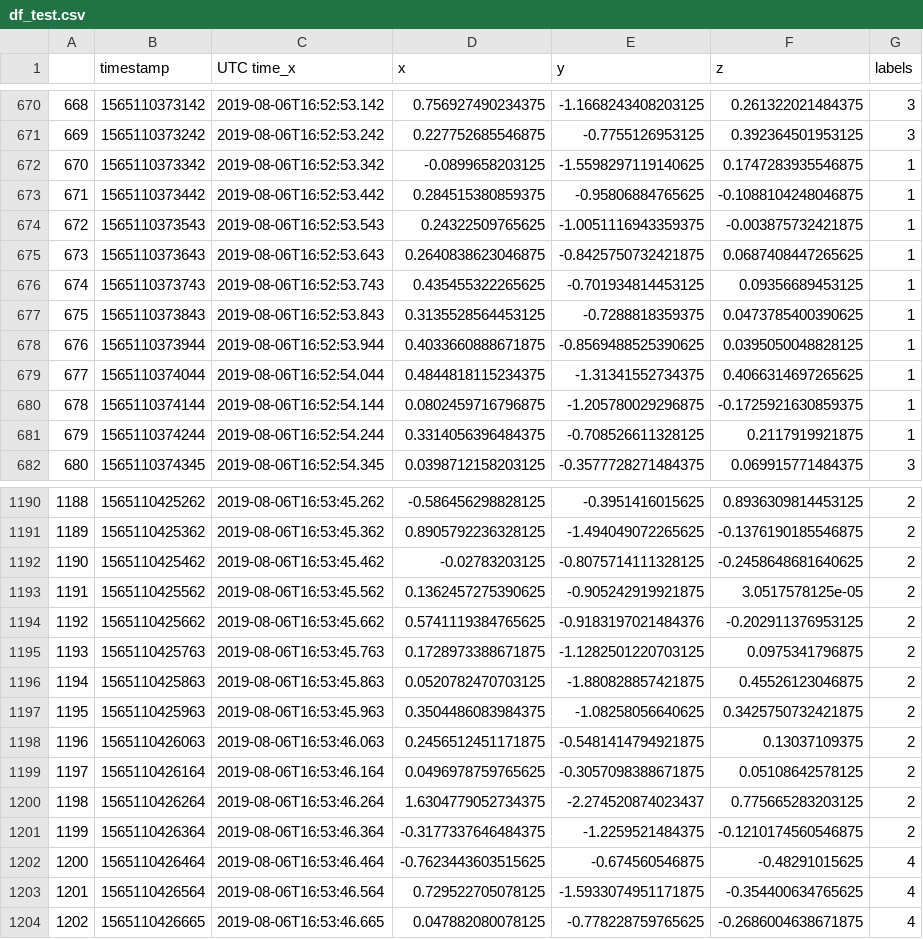
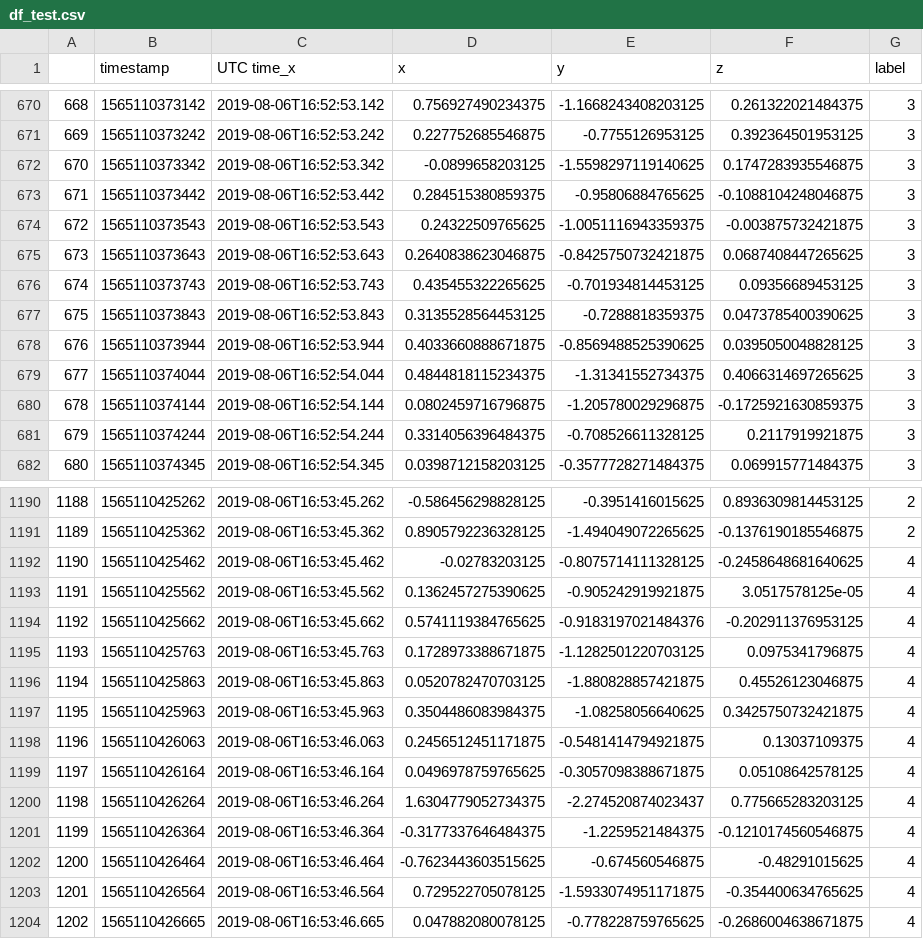
Before and after one commit to federicoweill/movement_prediction_edx_2019, a CSV file: df_test.csv, drawn as a sheet; only a part is shown, gaps mark what is left out; the diff names each change by its address in the sheet, - before the commit and + after, or states it on an @@ line.

```diff
--- a/df_test.csv
+++ b/df_test.csv
-G1: labels
+G1: label
-G672:G681 (label): 1
+G672:G681 (label): 3
-G1192:G1201 (label): 2
+G1192:G1201 (label): 4
```
Also changed, not shown: 1 other file.
